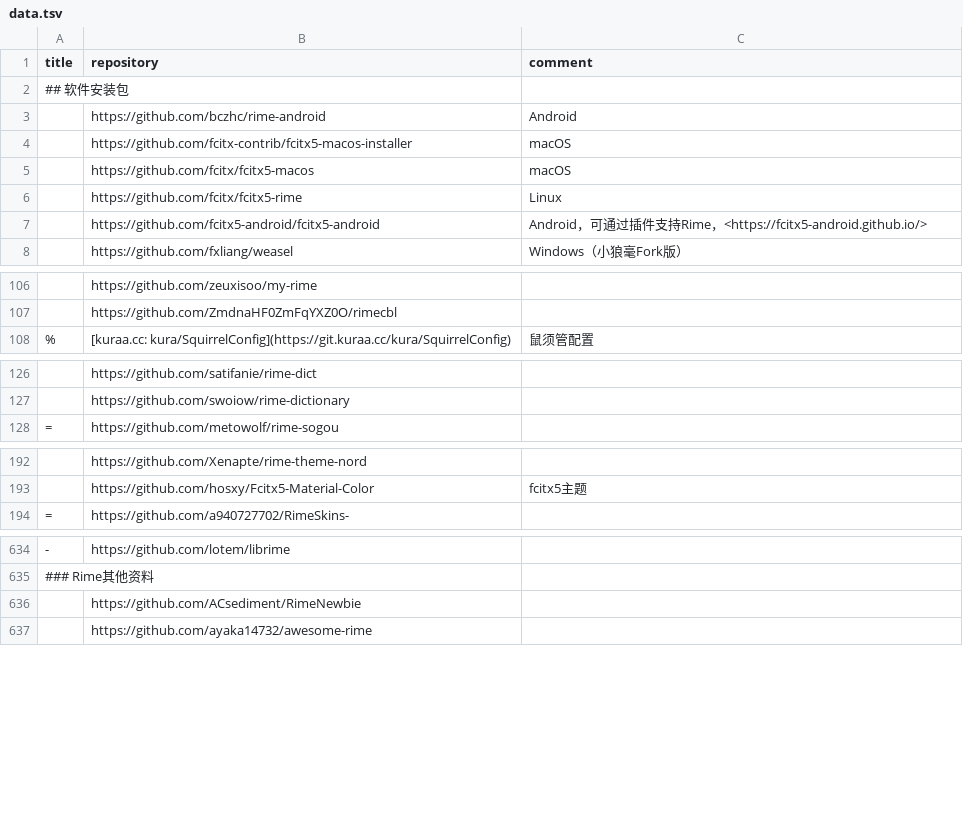
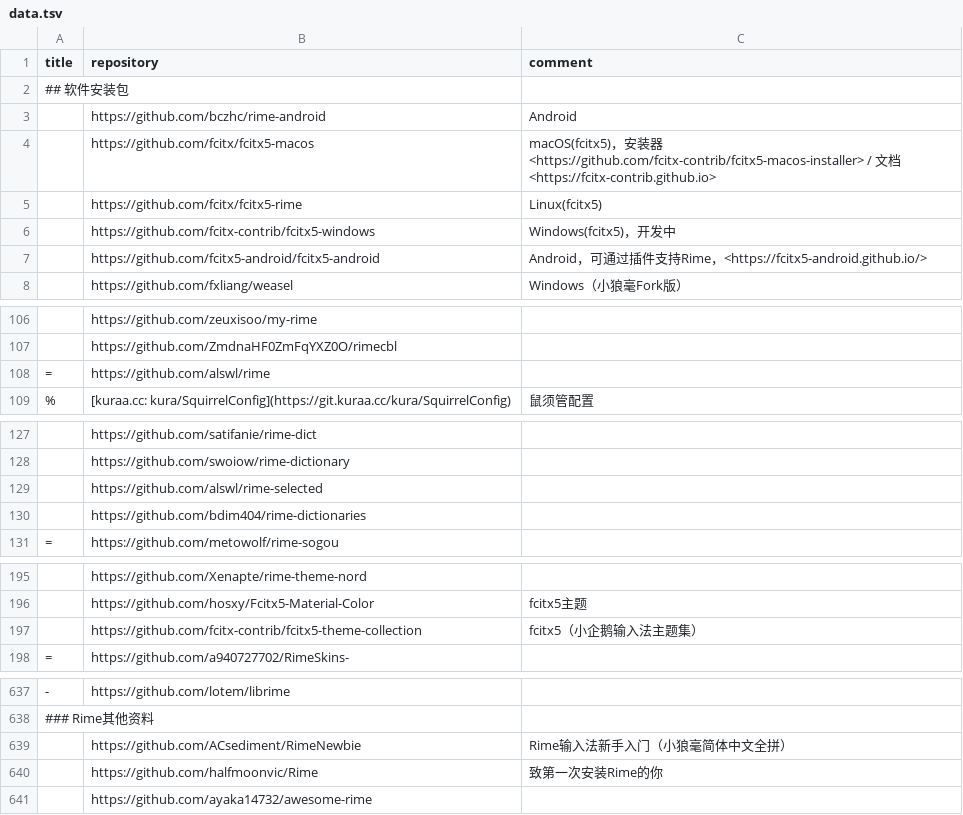
Before and after one commit to hantang/rime-list, a TSV file: data.tsv, drawn as a sheet; only a part is shown, gaps mark what is left out; the diff covers the shown part only.

Commit message:
Update

```diff
--- a/data.tsv
+++ b/data.tsv
@@ -3,5 +3,5 @@ title	repository	comment
 	https://github.com/bczhc/rime-android	Android
-	https://github.com/fcitx-contrib/fcitx5-macos-installer	macOS
-	https://github.com/fcitx/fcitx5-macos	macOS
-	https://github.com/fcitx/fcitx5-rime	Linux
+	https://github.com/fcitx/fcitx5-macos	macOS(fcitx5)，安装器<https://github.com/fcitx-contrib/fcitx5-macos-installer> / 文档<https://fcitx-contrib.github.io>
+	https://github.com/fcitx/fcitx5-rime	Linux(fcitx5)
+	https://github.com/fcitx-contrib/fcitx5-windows	Windows(fcitx5)，开发中
 	https://github.com/fcitx5-android/fcitx5-android	Android，可通过插件支持Rime，<https://fcitx5-android.github.io/>
@@ -107,2 +107,3 @@ title	repository	comment
 	https://github.com/ZmdnaHF0ZmFqYXZ0O/rimecbl	
+=	https://github.com/alswl/rime	
 %	[kuraa.cc: kura/SquirrelConfig](https://git.kuraa.cc/kura/SquirrelConfig)	鼠须管配置
@@ -127,2 +128,4 @@ title	repository	comment
 	https://github.com/swoiow/rime-dictionary	
+	https://github.com/alswl/rime-selected	
+	https://github.com/bdim404/rime-dictionaries	
 =	https://github.com/metowolf/rime-sogou	
@@ -193,2 +196,3 @@ title	repository	comment
 	https://github.com/hosxy/Fcitx5-Material-Color	fcitx5主题
+	https://github.com/fcitx-contrib/fcitx5-theme-collection	fcitx5（小企鹅输入法主题集）
 =	https://github.com/a940727702/RimeSkins-	
@@ -635,3 +638,4 @@ title	repository	comment
 ### Rime其他资料		
-	https://github.com/ACsediment/RimeNewbie	
+	https://github.com/ACsediment/RimeNewbie	Rime输入法新手入门（小狼毫简体中文全拼）
+	https://github.com/halfmoonvic/Rime	致第一次安装Rime的你
 	https://github.com/ayaka14732/awesome-rime	
```
Also changed, not shown: 1 added row, 1 removed row and 1 edited cell elsewhere in this file.
